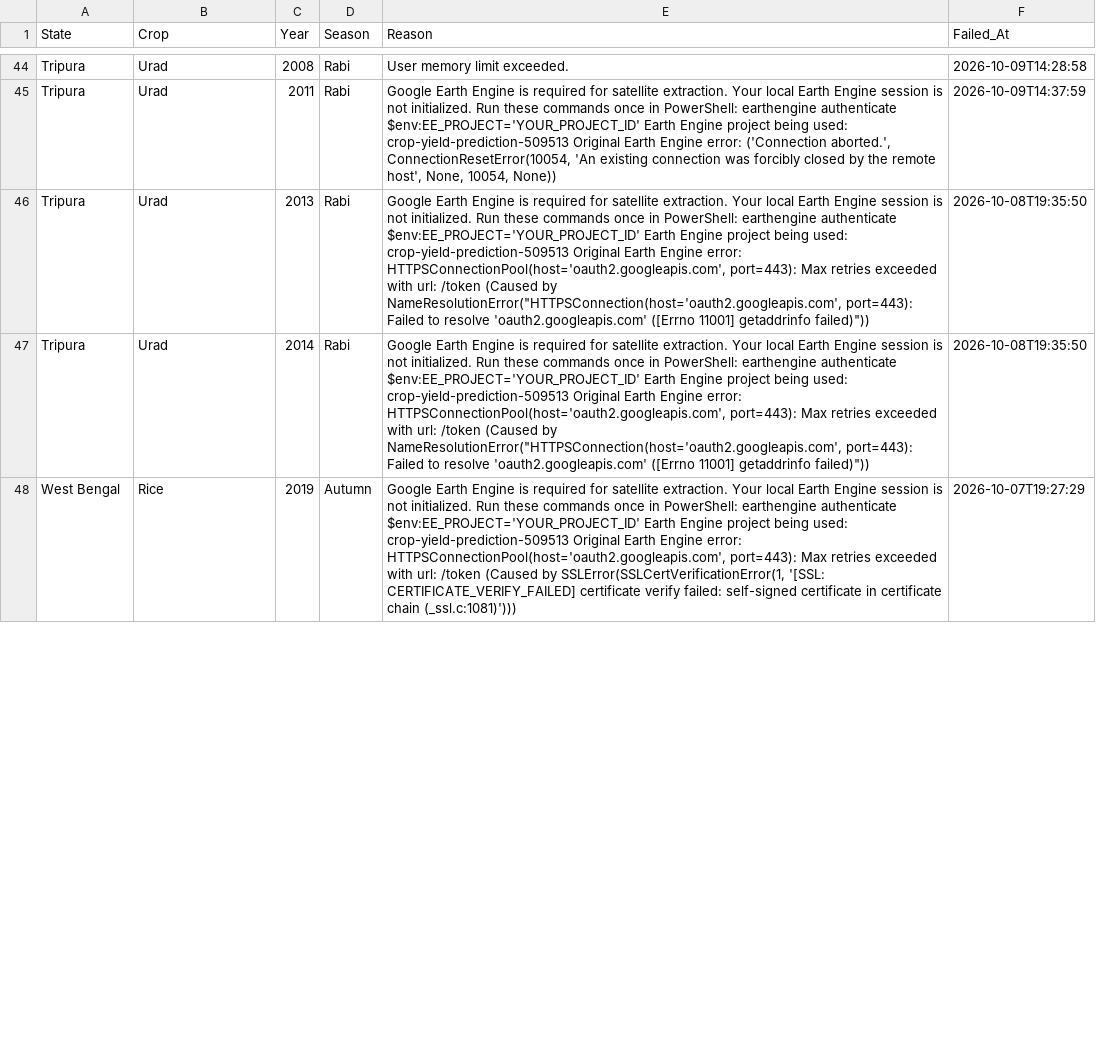
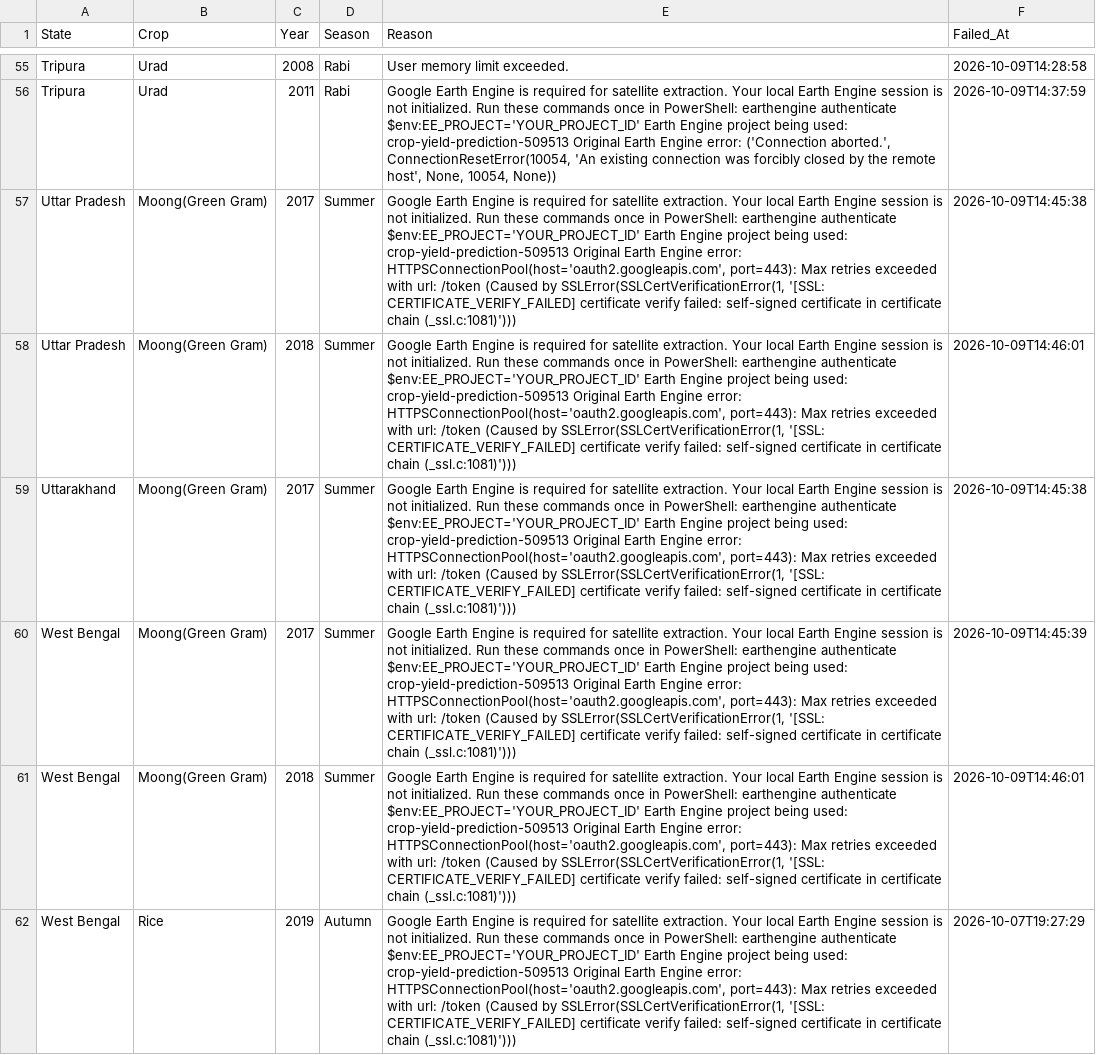
Before and after one commit to Akshara369/Crop-Yield-Prediction-using-Multimodal-Data-Fusion, a CSV file: datasets/failed_satellite_targets.csv, drawn as a sheet; only a part is shown, gaps mark what is left out; removed rows and columns are numbered as before the commit, all else as after; the diff covers the shown part only; the diff names each change by its address in the sheet, - before the commit and + after, or states it on an @@ line.

Commit message:
cnn images for crops

```diff
--- a/datasets/failed_satellite_targets.csv
+++ b/datasets/failed_satellite_targets.csv
-row 46: Tripura | Urad | 2013 | Rabi | Google Earth Engine is required for satellite extraction. Your local Earth Engine session is not initialized. Run these commands once in PowerShell: earthengine authenticate $env:EE_PROJECT='YOUR_PROJECT_ID' Earth Engine project being used: crop-yield-prediction-509513 Original Earth Engine error: HTTPSConnectionPool(host='oauth2.googleapis.com', port=443): Max retries exceeded with url: /token (Caused by NameResolutionError("HTTPSConnection(host='oauth2.googleapis.com', port=443): Failed to resolve 'oauth2.googleapis.com' ([Errno 11001] getaddrinfo failed)")) | 2026-10-08T19:35:50
-row 47: Tripura | Urad | 2014 | Rabi | Google Earth Engine is required for satellite extraction. Your local Earth Engine session is not initialized. Run these commands once in PowerShell: earthengine authenticate $env:EE_PROJECT='YOUR_PROJECT_ID' Earth Engine project being used: crop-yield-prediction-509513 Original Earth Engine error: HTTPSConnectionPool(host='oauth2.googleapis.com', port=443): Max retries exceeded with url: /token (Caused by NameResolutionError("HTTPSConnection(host='oauth2.googleapis.com', port=443): Failed to resolve 'oauth2.googleapis.com' ([Errno 11001] getaddrinfo failed)")) | 2026-10-08T19:35:50
+row 57: Uttar Pradesh | Moong(Green Gram) | 2017 | Summer | Google Earth Engine is required for satellite extraction. Your local Earth Engine session is not initialized. Run these commands once in PowerShell: earthengine authenticate $env:EE_PROJECT='YOUR_PROJECT_ID' Earth Engine project being used: crop-yield-prediction-509513 Original Earth Engine error: HTTPSConnectionPool(host='oauth2.googleapis.com', port=443): Max retries exceeded with url: /token (Caused by SSLError(SSLCertVerificationError(1, '[SSL: CERTIFICATE_VERIFY_FAILED] certificate verify failed: self-signed certificate in certificate chain (_ssl.c:1081)'))) | 2026-10-09T14:45:38
+row 58: Uttar Pradesh | Moong(Green Gram) | 2018 | Summer | Google Earth Engine is required for satellite extraction. Your local Earth Engine session is not initialized. Run these commands once in PowerShell: earthengine authenticate $env:EE_PROJECT='YOUR_PROJECT_ID' Earth Engine project being used: crop-yield-prediction-509513 Original Earth Engine error: HTTPSConnectionPool(host='oauth2.googleapis.com', port=443): Max retries exceeded with url: /token (Caused by SSLError(SSLCertVerificationError(1, '[SSL: CERTIFICATE_VERIFY_FAILED] certificate verify failed: self-signed certificate in certificate chain (_ssl.c:1081)'))) | 2026-10-09T14:46:01
+row 59: Uttarakhand | Moong(Green Gram) | 2017 | Summer | Google Earth Engine is required for satellite extraction. Your local Earth Engine session is not initialized. Run these commands once in PowerShell: earthengine authenticate $env:EE_PROJECT='YOUR_PROJECT_ID' Earth Engine project being used: crop-yield-prediction-509513 Original Earth Engine error: HTTPSConnectionPool(host='oauth2.googleapis.com', port=443): Max retries exceeded with url: /token (Caused by SSLError(SSLCertVerificationError(1, '[SSL: CERTIFICATE_VERIFY_FAILED] certificate verify failed: self-signed certificate in certificate chain (_ssl.c:1081)'))) | 2026-10-09T14:45:38
+row 60: West Bengal | Moong(Green Gram) | 2017 | Summer | Google Earth Engine is required for satellite extraction. Your local Earth Engine session is not initialized. Run these commands once in PowerShell: earthengine authenticate $env:EE_PROJECT='YOUR_PROJECT_ID' Earth Engine project being used: crop-yield-prediction-509513 Original Earth Engine error: HTTPSConnectionPool(host='oauth2.googleapis.com', port=443): Max retries exceeded with url: /token (Caused by SSLError(SSLCertVerificationError(1, '[SSL: CERTIFICATE_VERIFY_FAILED] certificate verify failed: self-signed certificate in certificate chain (_ssl.c:1081)'))) | 2026-10-09T14:45:39
+row 61: West Bengal | Moong(Green Gram) | 2018 | Summer | Google Earth Engine is required for satellite extraction. Your local Earth Engine session is not initialized. Run these commands once in PowerShell: earthengine authenticate $env:EE_PROJECT='YOUR_PROJECT_ID' Earth Engine project being used: crop-yield-prediction-509513 Original Earth Engine error: HTTPSConnectionPool(host='oauth2.googleapis.com', port=443): Max retries exceeded with url: /token (Caused by SSLError(SSLCertVerificationError(1, '[SSL: CERTIFICATE_VERIFY_FAILED] certificate verify failed: self-signed certificate in certificate chain (_ssl.c:1081)'))) | 2026-10-09T14:46:01
```
Also changed, not shown: 11 added rows and 6 removed rows elsewhere in this file, 39 other files.
